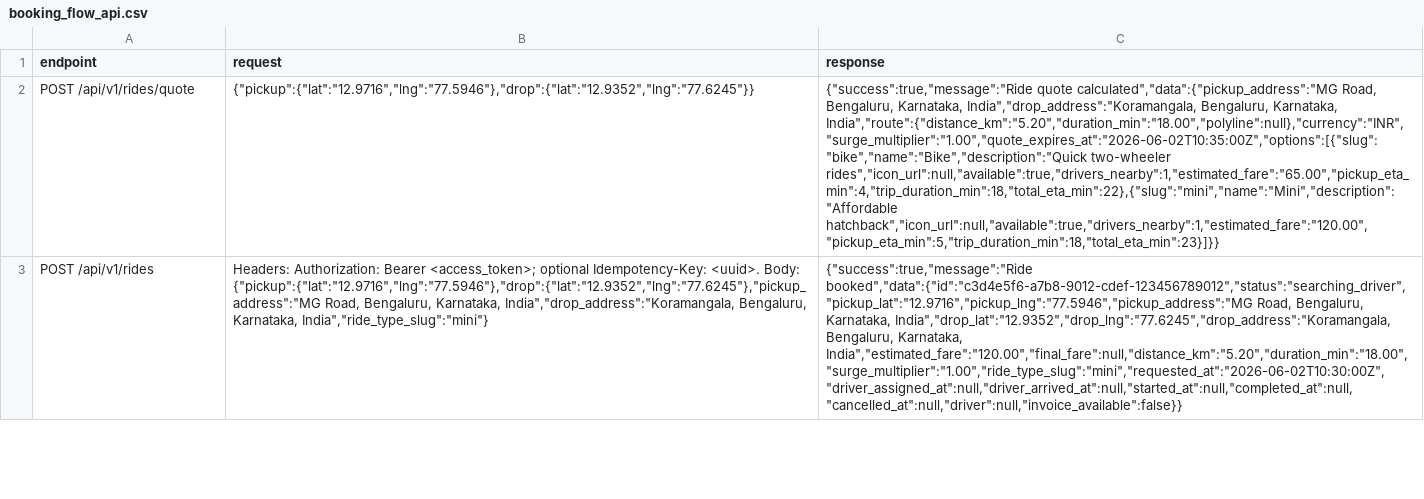
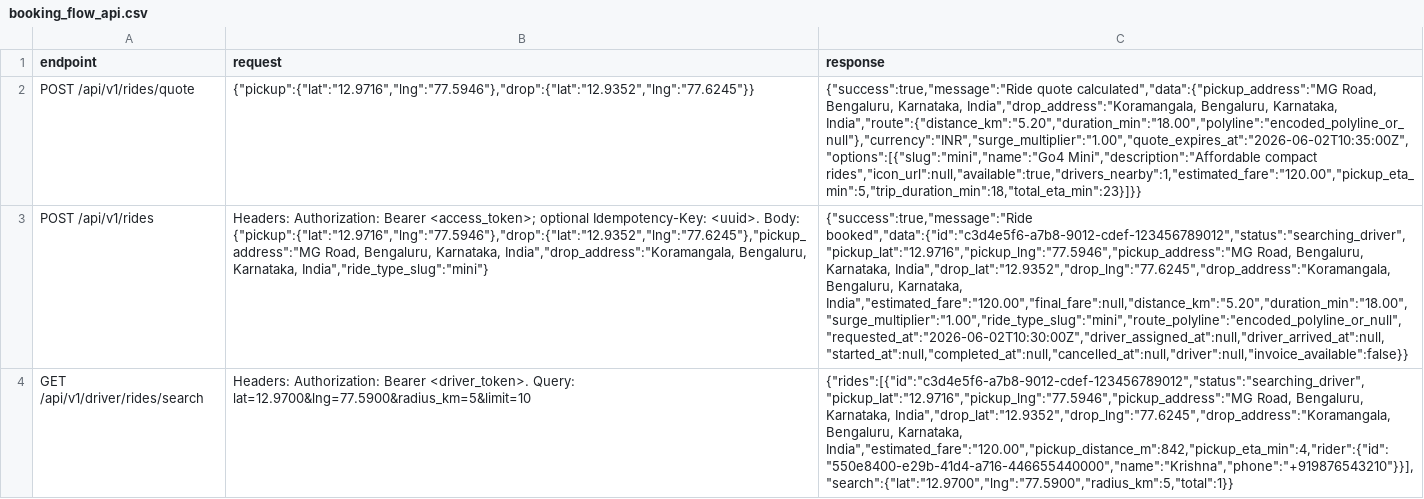
Before and after one commit to krishnaraketla/go4ride, a CSV file: docs/booking_flow_api.csv, drawn as a sheet; only a part is shown; the diff covers the shown part only; the diff names each change by its address in the sheet, - before the commit and + after, or states it on an @@ line.

Commit message:
driver rider booking flow collaboration

```diff
--- a/docs/booking_flow_api.csv
+++ b/docs/booking_flow_api.csv
-C2 (response): …Bengaluru, Karnataka, India","route":{"distance_km":"5.20","duration_min":"18.00","polyline":null},"currency":"INR","surge_multiplier":"1.00","quote_expires_at":"2026-06-02T10:35:00Z","options":[{"slug":"bike","name":"Bike","description":"Quick two-wheeler rides","icon_url":null,"available":true,"drivers_nearby":1,"estimated_fare":"65.00","pickup_eta_min":4,"trip_duration_min":18,"total_eta_min":22},{"slug":"mini","name":"Mini","description":"Affordable hatchback","icon_url":null,"available":true,"drivers_nearby":1,"estimated_fare":"120.00","pickup_eta_min":5,"trip_duration_min":18,"total_eta_min":23}]}}
+C2 (response): …Bengaluru, Karnataka, India","route":{"distance_km":"5.20","duration_min":"18.00","polyline":"encoded_polyline_or_null"},"currency":"INR","surge_multiplier":"1.00","quote_expires_at":"2026-06-02T10:35:00Z","options":[{"slug":"mini","name":"Go4 Mini","description":"Affordable compact rides","icon_url":null,"available":true,"drivers_nearby":1,"estimated_fare":"120.00","pickup_eta_min":5,"trip_duration_min":18,"total_eta_min":23}]}}
-C3 (response): …Bengaluru, Karnataka, India","estimated_fare":"120.00","final_fare":null,"distance_km":"5.20","duration_min":"18.00","surge_multiplier":"1.00","ride_type_slug":"mini","requested_at":"2026-06-02T10:30:00Z","driver_assigned_at":null,"driver_arrived_at":null,"started_at":null,"completed_at":null,"cancelled_at":null,"driver":null,"invoice_available":false}}
+C3 (response): …Bengaluru, Karnataka, India","estimated_fare":"120.00","final_fare":null,"distance_km":"5.20","duration_min":"18.00","surge_multiplier":"1.00","ride_type_slug":"mini","route_polyline":"encoded_polyline_or_null","requested_at":"2026-06-02T10:30:00Z","driver_assigned_at":null,"driver_arrived_at":null,"started_at":null,"completed_at":null,"cancelled_at":null,"driver":null,"invoice_available":false}}
+row 4: GET /api/v1/driver/rides/search | Headers: Authorization: Bearer <driver_token>. Query: lat=12.9700&lng=77.5900&radius_km=5&limit=10 | {"rides":[{"id":"c3d4e5f6-a7b8-9012-cdef-123456789012","status":"searching_driver","pickup_lat":"12.9716","pickup_lng":"77.5946","pickup_address":"MG Road, Bengaluru, Karnataka, India","drop_lat":"12.9352","drop_lng":"77.6245","drop_address":"Koramangala, Bengaluru, Karnataka, India","estimated_fare":"120.00","pickup_distance_m":842,"pickup_eta_min":4,"rider":{"id":"550e8400-e29b-41d4-a716-446655440000","name":"Krishna","phone":"+919876543210"}}],"search":{"lat":"12.9700","lng":"77.5900","radius_km":5,"total":1}}
```
Also changed, not shown: 4 edited cells elsewhere in this file, 23 other files.
